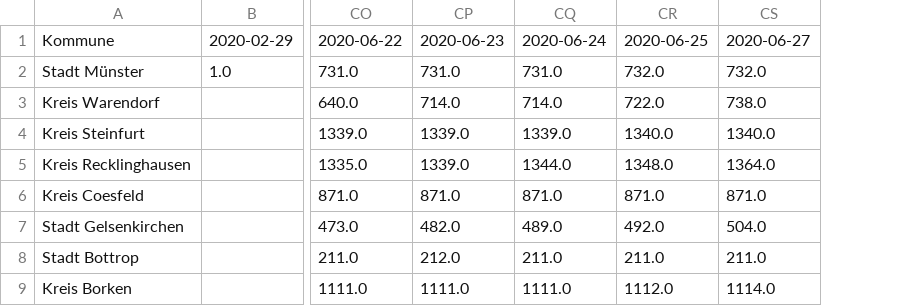
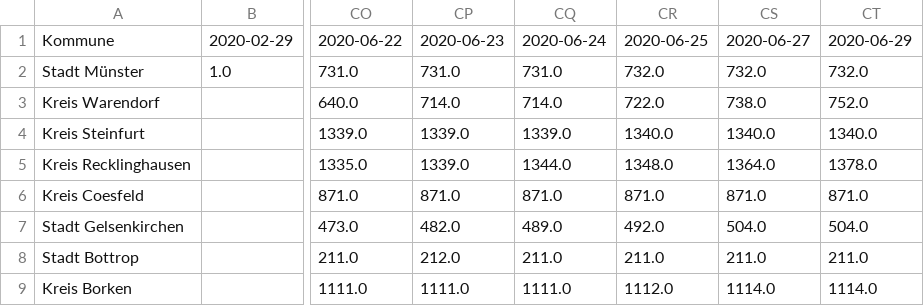
Before and after one commit to codeformuenster/COVID-19-NRW, a CSV file: data/time_series/time_series_covid-19_nrw_confirmed.csv, drawn as a sheet; only a part is shown, gaps mark what is left out; the diff names each change by its address in the sheet, - before the commit and + after, or states it on an @@ line.

Commit message:
update with newest data 29. Juni

```diff
--- a/data/time_series/time_series_covid-19_nrw_confirmed.csv
+++ b/data/time_series/time_series_covid-19_nrw_confirmed.csv
+column CT, rows 1-9: 2020-06-29 | 732.0 | 752.0 | 1340.0 | 1378.0 | 871.0 | 504.0 | 211.0 | 1114.0
```
Also changed, not shown: data/time_series/time_series_covid-19_nrw_deaths.csv, data/time_series/time_series_covid-19_nrw_recovered.csv, 24 other files.
